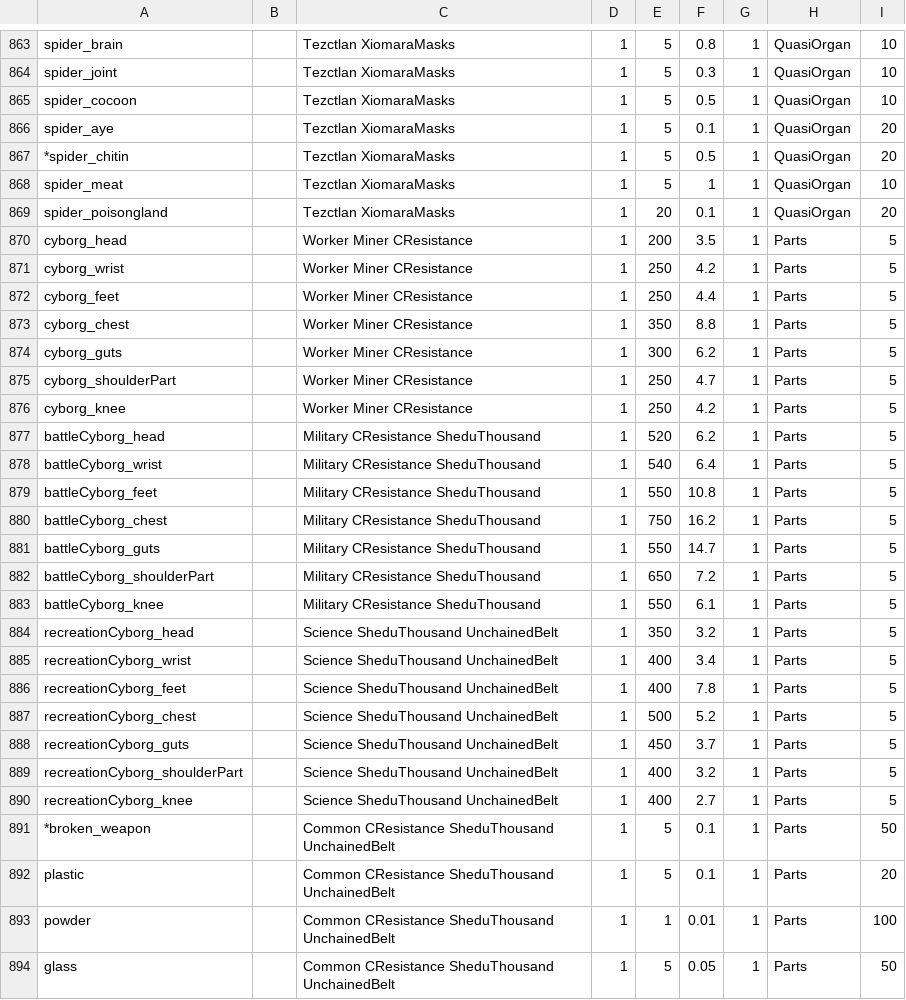
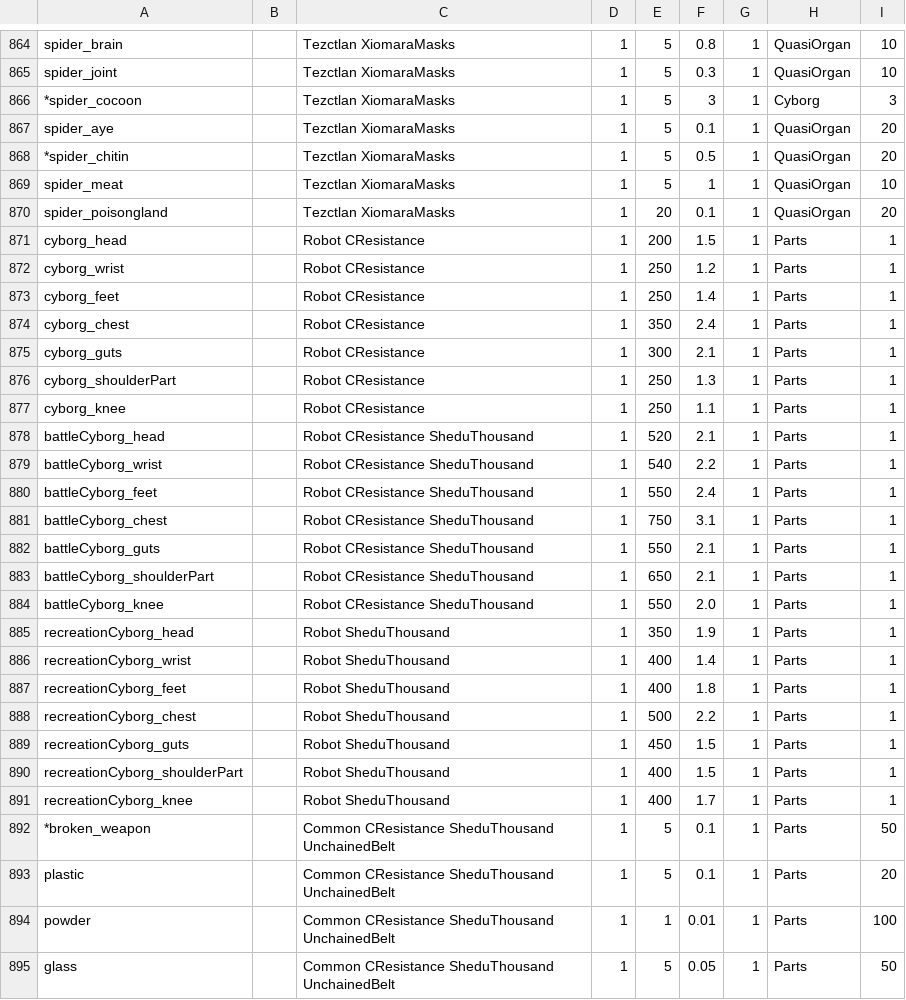
Before and after one commit to HueyPixelBoxes/qm_data, a TSV file: config_items.tsv, drawn as a sheet; only a part is shown, gaps mark what is left out; addresses are those after the commit; the diff covers the shown part only; the diff names each change by its address in the sheet, - before the commit and + after, or states it on an @@ line.

```diff
--- a/config_items.tsv
+++ b/config_items.tsv
-A866: spider_cocoon
+A866: *spider_cocoon
-F866: 0.5
+F866: 3
-H866: QuasiOrgan
+H866: Cyborg
-I866: 10
+I866: 3
-C871:C877: Worker Miner CResistance
+C871:C877: Robot CResistance
-F871: 3.5
+F871: 1.5
-I871:I891: 5
+I871:I891: 1
-F872: 4.2
+F872: 1.2
-F873: 4.4
+F873: 1.4
-F874: 8.8
+F874: 2.4
-F875: 6.2
+F875: 2.1
-F876: 4.7
+F876: 1.3
-F877: 4.2
+F877: 1.1
-C878:C884: Military CResistance SheduThousand
+C878:C884: Robot CResistance SheduThousand
-F878: 6.2
+F878: 2.1
-F879: 6.4
+F879: 2.2
-F880: 10.8
+F880: 2.4
-F881: 16.2
+F881: 3.1
-F882: 14.7
+F882: 2.1
-F883: 7.2
+F883: 2.1
-F884: 6.1
+F884: 2.0
-C885:C891: Science SheduThousand UnchainedBelt
+C885:C891: Robot SheduThousand
-F885: 3.2
+F885: 1.9
-F886: 3.4
+F886: 1.4
-F887: 7.8
+F887: 1.8
-F888: 5.2
+F888: 2.2
-F889: 3.7
+F889: 1.5
-F890: 3.2
+F890: 1.5
-F891: 2.7
+F891: 1.7
```
Also changed, not shown: 1 added row and 19 edited cells elsewhere in this file, config_items_drops.tsv, config_items_properties.tsv, 4 other files.
